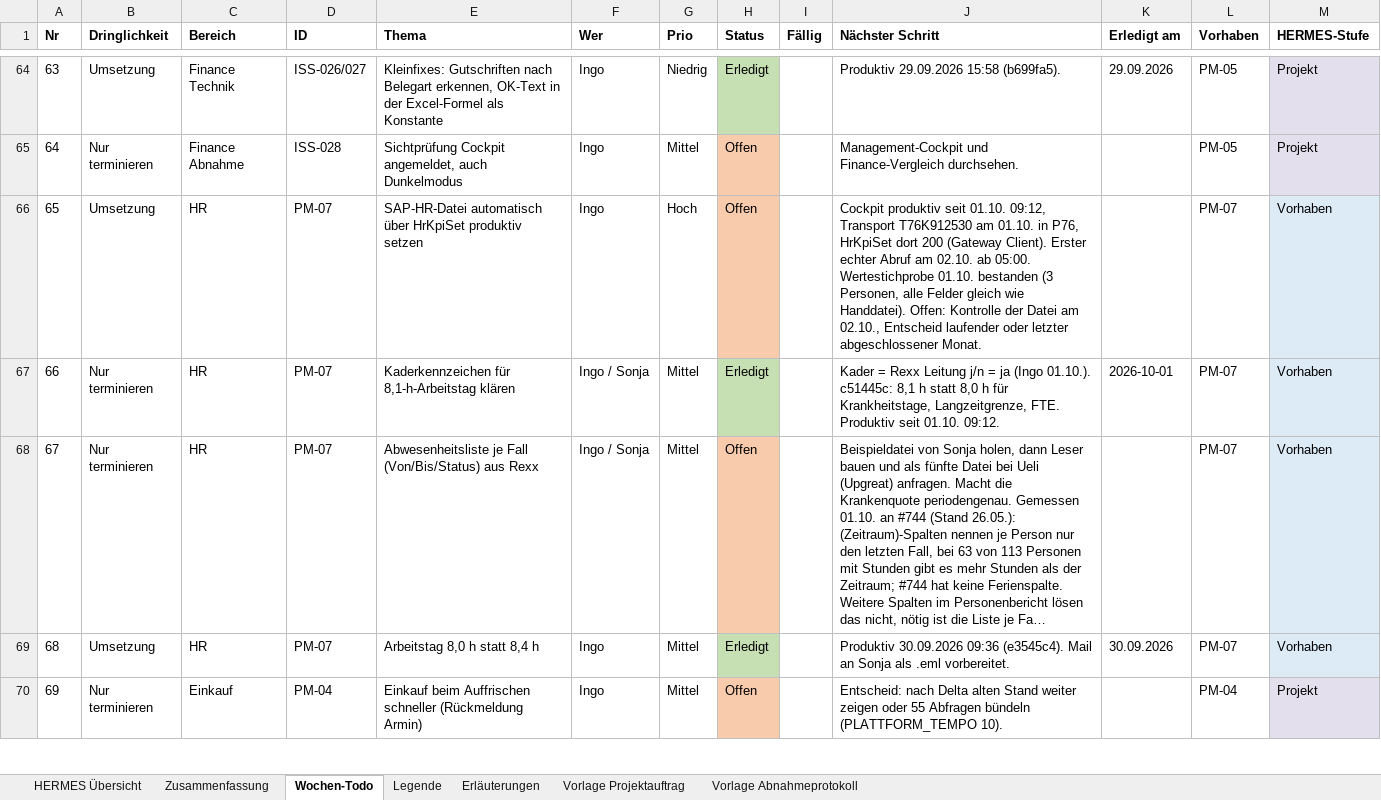
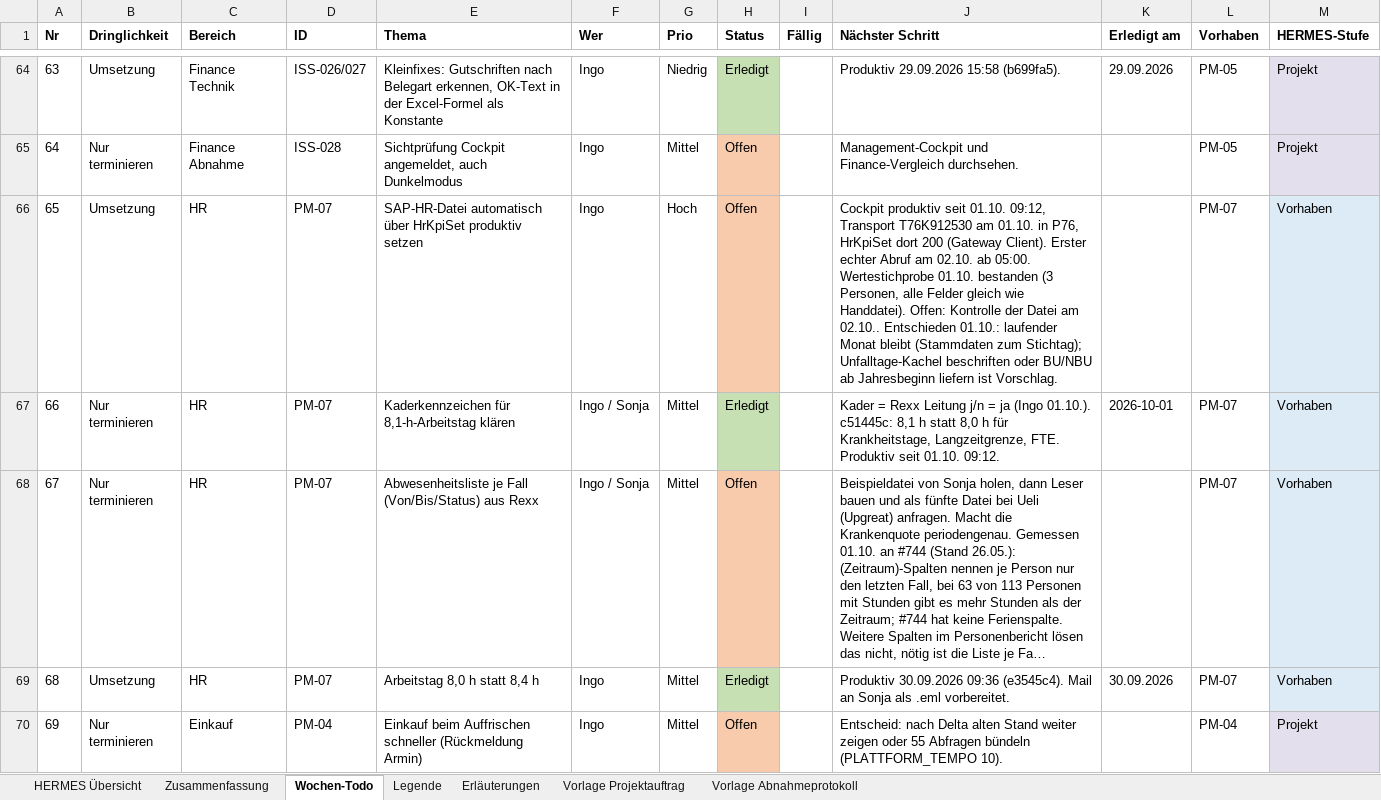
Before and after one commit to metacube2/Ai, an Excel workbook: TrafagSalesExporter/projektmanagement/Wochen_Todo.xlsx, sheet Wochen-Todo, drawn as a sheet; only a part is shown, gaps mark what is left out; long unchanged cells end in …; values as stored, in another font and other column widths than the file's, no borders; the diff names each change by its address in the sheet, - before the commit and + after, or states it on an @@ line.

```diff
--- a/TrafagSalesExporter/projektmanagement/Wochen_Todo.xlsx (sheet Wochen-Todo)
+++ b/TrafagSalesExporter/projektmanagement/Wochen_Todo.xlsx (sheet Wochen-Todo)
-J66 (Nächster Schritt): …Datei am 02.10., Entscheid laufender oder letzter abgeschlossener Monat.
+J66 (Nächster Schritt): …Datei am 02.10.. Entschieden 01.10.: laufender Monat bleibt (Stammdaten zum Stichtag); Unfalltage-Kachel beschriften oder BU/NBU ab Jahresbeginn liefern ist Vorschlag.
```
Also changed, not shown: 4 other files.
